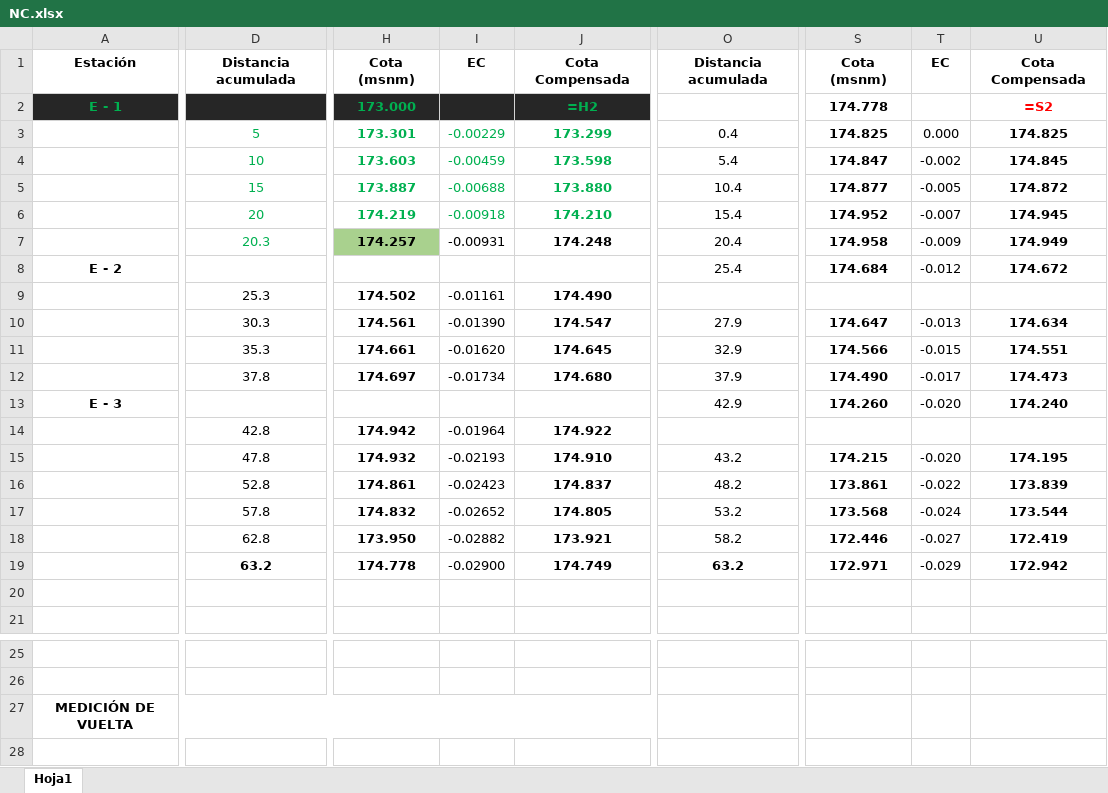
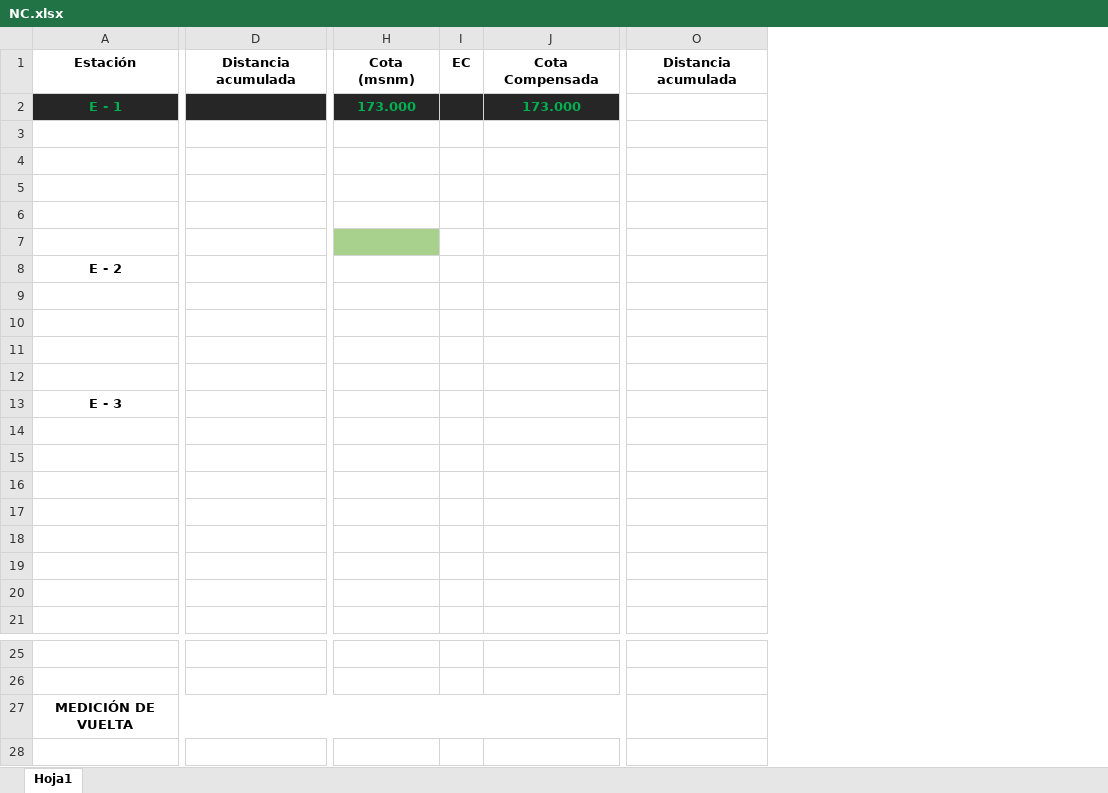
Before and after one commit to 20201032014/Poligonales, an Excel workbook: NC.xlsx, sheet Hoja1, drawn as a sheet; only a part is shown, gaps mark what is left out; values as stored, in another font and other column widths than the file's, no borders; formulas without a stored value are shown as written; removed rows and columns are numbered as before the commit, all else as after; rows hold the shown columns only; the diff covers the shown part only; the diff names each change by its address in the sheet, - before the commit and + after, or states it on an @@ line.

```diff
--- a/NC.xlsx (sheet Hoja1)
+++ b/NC.xlsx (sheet Hoja1)
-column D, rows 1-19: Distancia acumulada |  | 5 | 10 | 15 | 20 | 20.3 |  | 25.3 | 30.3 | 35.3 | 37.8 |  | 42.8 | 47.8 | 52.8 | 57.8 | 62.8 | 63.2
+column D, row 1: Distancia acumulada
-column H, rows 1-19: Cota (msnm) | 173.000 | 173.301 | 173.603 | 173.887 | 174.219 | 174.257 |  | 174.502 | 174.561 | 174.661 | 174.697 |  | 174.942 | 174.932 | 174.861 | 174.832 | 173.950 | 174.778
-column I, rows 1-19: EC |  | -0.00229 | -0.00459 | -0.00688 | -0.00918 | -0.00931 |  | -0.01161 | -0.01390 | -0.01620 | -0.01734 |  | -0.01964 | -0.02193 | -0.02423 | -0.02652 | -0.02882 | -0.02900
-column J, rows 1-19: Cota Compensada | =H2 | 173.299 | 173.598 | 173.880 | 174.210 | 174.248 |  | 174.490 | 174.547 | 174.645 | 174.680 |  | 174.922 | 174.910 | 174.837 | 174.805 | 173.921 | 174.749
+column H, rows 1-2: Cota (msnm) | 173.000
+column I, row 1: EC
+column J, rows 1-2: Cota Compensada | 173.000
-column O, rows 1-19: Distancia acumulada |  | 0.4 | 5.4 | 10.4 | 15.4 | 20.4 | 25.4 |  | 27.9 | 32.9 | 37.9 | 42.9 |  | 43.2 | 48.2 | 53.2 | 58.2 | 63.2
+column O, row 1: Distancia acumulada
-column S, rows 1-19: Cota (msnm) | 174.778 | 174.825 | 174.847 | 174.877 | 174.952 | 174.958 | 174.684 |  | 174.647 | 174.566 | 174.490 | 174.260 |  | 174.215 | 173.861 | 173.568 | 172.446 | 172.971
-column T, rows 1-19: EC |  | 0.000 | -0.002 | -0.005 | -0.007 | -0.009 | -0.012 |  | -0.013 | -0.015 | -0.017 | -0.020 |  | -0.020 | -0.022 | -0.024 | -0.027 | -0.029
-column U, rows 1-19: Cota Compensada | =S2 | 174.825 | 174.845 | 174.872 | 174.945 | 174.949 | 174.672 |  | 174.634 | 174.551 | 174.473 | 174.240 |  | 174.195 | 173.839 | 173.544 | 172.419 | 172.942
-row 20: (empty)
+row 20: (empty)
```
Also changed, not shown: 4 added columns, 3 removed columns and 10 edited cells elsewhere in this sheet, Excel.xlsx, 3 other files.
